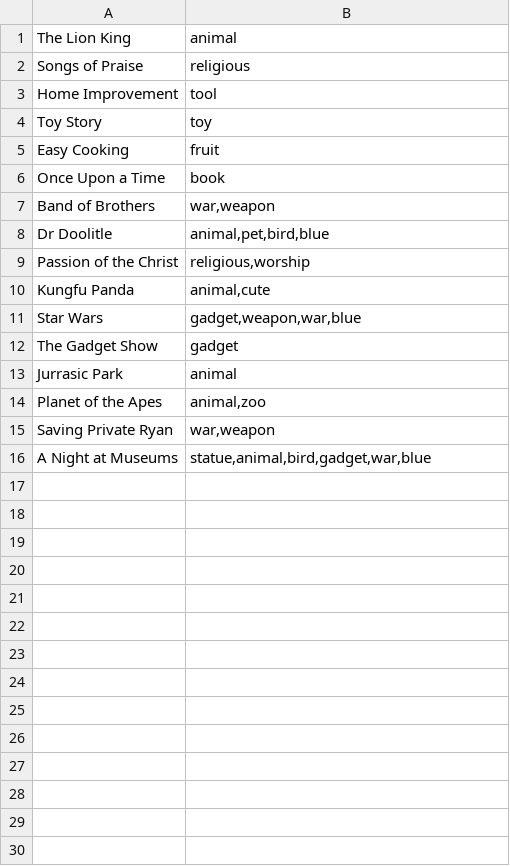
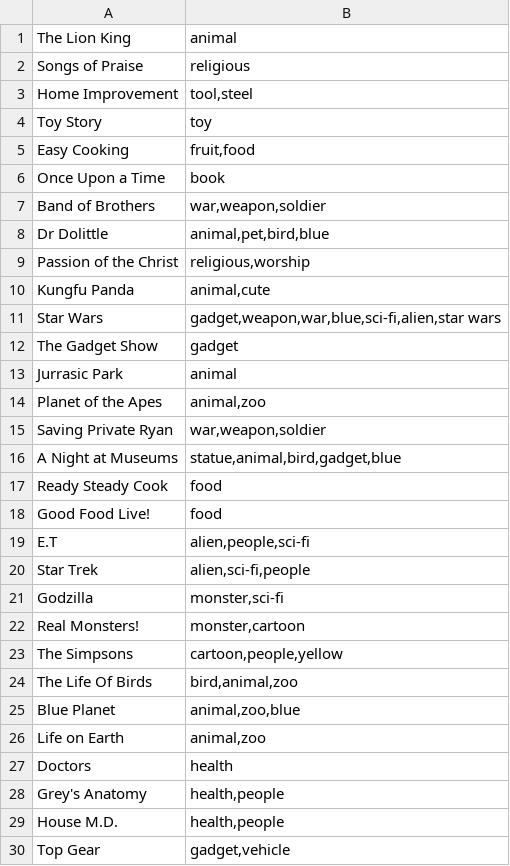
Before and after one commit to jscott1989/public-access-2, a CSV file: Assets/Shows.csv, drawn as a sheet; only a part is shown; the diff covers the shown part only.

Commit message:
Half way through shows.csv

```diff
--- a/Assets/Shows.csv
+++ b/Assets/Shows.csv
@@ -2,11 +2,11 @@ The Lion King,animal
 Songs of Praise,religious
-Home Improvement,tool
+Home Improvement,"tool,steel"
 Toy Story,toy
-Easy Cooking,fruit
+Easy Cooking,"fruit,food"
 Once Upon a Time,book
-Band of Brothers,"war,weapon"
-Dr Doolitle,"animal,pet,bird,blue"
+Band of Brothers,"war,weapon,soldier"
+Dr Dolittle,"animal,pet,bird,blue"
 Passion of the Christ,"religious,worship"
 Kungfu Panda,"animal,cute"
-Star Wars,"gadget,weapon,war,blue"
+Star Wars,"gadget,weapon,war,blue,sci-fi,alien,star wars"
 The Gadget Show,gadget
@@ -14,3 +14,17 @@ Jurrasic Park,animal
 Planet of the Apes,"animal,zoo"
-Saving Private Ryan,"war,weapon"
-A Night at Museums,"statue,animal,bird,gadget,war,blue"
+Saving Private Ryan,"war,weapon,soldier"
+A Night at Museums,"statue,animal,bird,gadget,blue"
+Ready Steady Cook,food
+Good Food Live!,food
+E.T,"alien,people,sci-fi"
+Star Trek,"alien,sci-fi,people"
+Godzilla,"monster,sci-fi"
+Real Monsters!,"monster,cartoon"
+The Simpsons,"cartoon,people,yellow"
+The Life Of Birds,"bird,animal,zoo"
+Blue Planet,"animal,zoo,blue"
+Life on Earth,"animal,zoo"
+Doctors,health
+Grey's Anatomy,"health,people"
+House M.D.,"health,people"
+Top Gear,"gadget,vehicle"
```
Also changed, not shown: 7 added rows elsewhere in this file.
